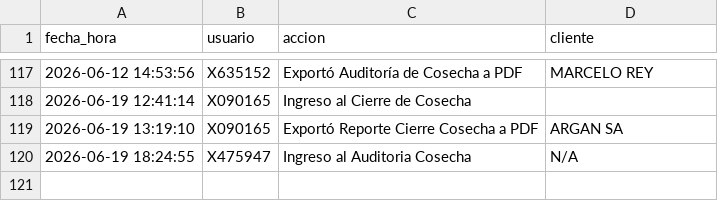
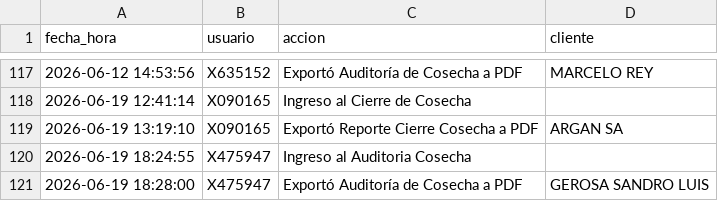
Before and after one commit to suyai-d/reportes-seguridad-db, a CSV file: registro_actividad.csv, drawn as a sheet; only a part is shown, gaps mark what is left out.

Commit message:
Log: X475947 - Exportó Auditoría de Cosecha a PDF

```diff
--- a/registro_actividad.csv
+++ b/registro_actividad.csv
@@ -119,2 +119,3 @@ fecha_hora,usuario,accion,cliente
 2026-06-19 13:19:10,X090165,Exportó Reporte Cierre Cosecha a PDF,ARGAN SA
-2026-06-19 18:24:55,X475947,Ingreso al Auditoria Cosecha,N/A
+2026-06-19 18:24:55,X475947,Ingreso al Auditoria Cosecha,
+2026-06-19 18:28:00,X475947,Exportó Auditoría de Cosecha a PDF,GEROSA SANDRO LUIS
```
